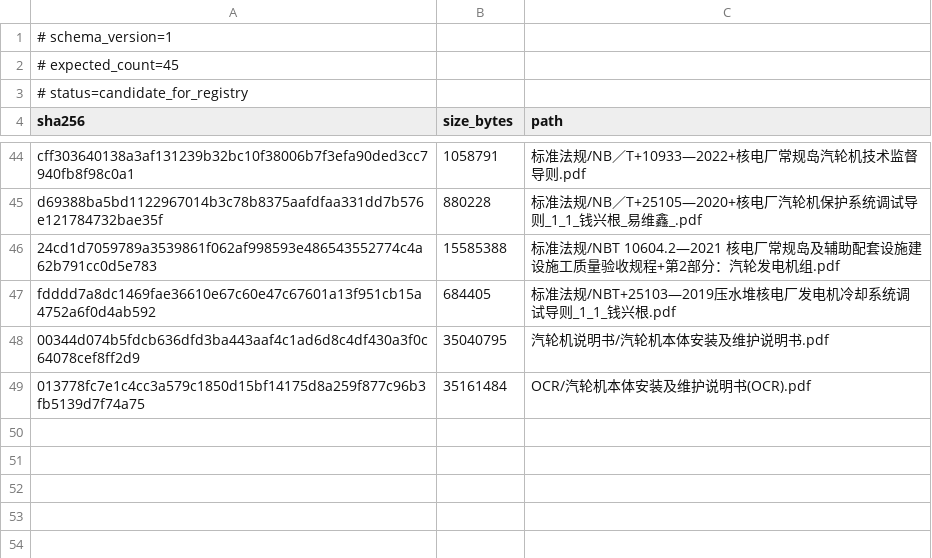
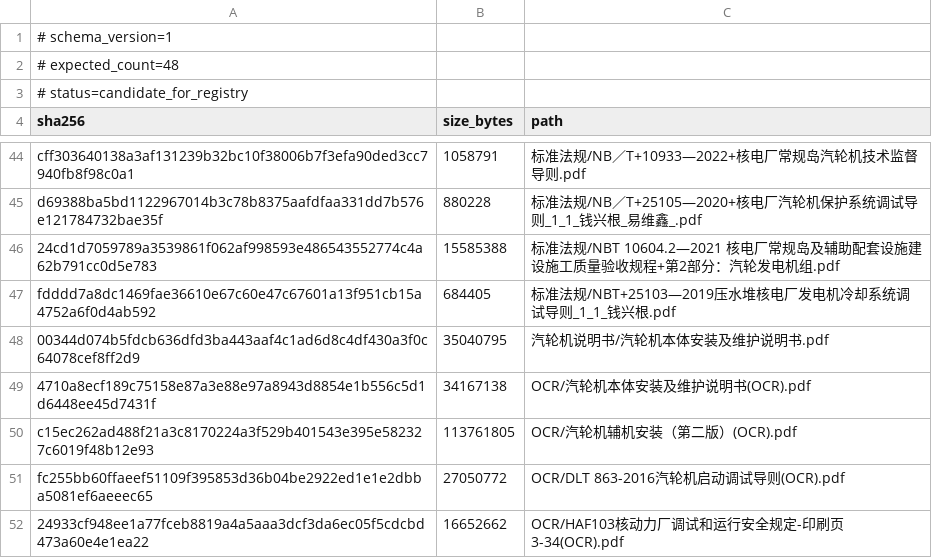
Before and after one commit to fan-tian-xing/turbine-agent-v2, a TSV file: config/source_allowlist.tsv, drawn as a sheet; only a part is shown, gaps mark what is left out.

```diff
--- a/config/source_allowlist.tsv
+++ b/config/source_allowlist.tsv
@@ -1,3 +1,3 @@
 # schema_version=1
-# expected_count=45
+# expected_count=48
 # status=candidate_for_registry
@@ -48,2 +48,5 @@ fdddd7a8dc1469fae36610e67c60e47c67601a13f951cb15a4752a6f0d4ab592	684405	标准
 00344d074b5fdcb636dfd3ba443aaf4c1ad6d8c4df430a3f0c64078cef8ff2d9	35040795	汽轮机说明书/汽轮机本体安装及维护说明书.pdf
-013778fc7e1c4cc3a579c1850d15bf14175d8a259f877c96b3fb5139d7f74a75	35161484	OCR/汽轮机本体安装及维护说明书(OCR).pdf
+4710a8ecf189c75158e87a3e88e97a8943d8854e1b556c5d1d6448ee45d7431f	34167138	OCR/汽轮机本体安装及维护说明书(OCR).pdf
+c15ec262ad488f21a3c8170224a3f529b401543e395e582327c6019f48b12e93	113761805	OCR/汽轮机辅机安装（第二版）(OCR).pdf
+fc255bb60ffaeef51109f395853d36b04be2922ed1e1e2dbba5081ef6aeeec65	27050772	OCR/DLT 863-2016汽轮机启动调试导则(OCR).pdf
+24933cf948ee1a77fceb8819a4a5aaa3dcf3da6ec05f5cdcbd473a60e4e1ea22	16652662	OCR/HAF103核动力厂调试和运行安全规定-印刷页3-34(OCR).pdf
```
Also changed, not shown: config/document_identity.tsv, 24 other files.
